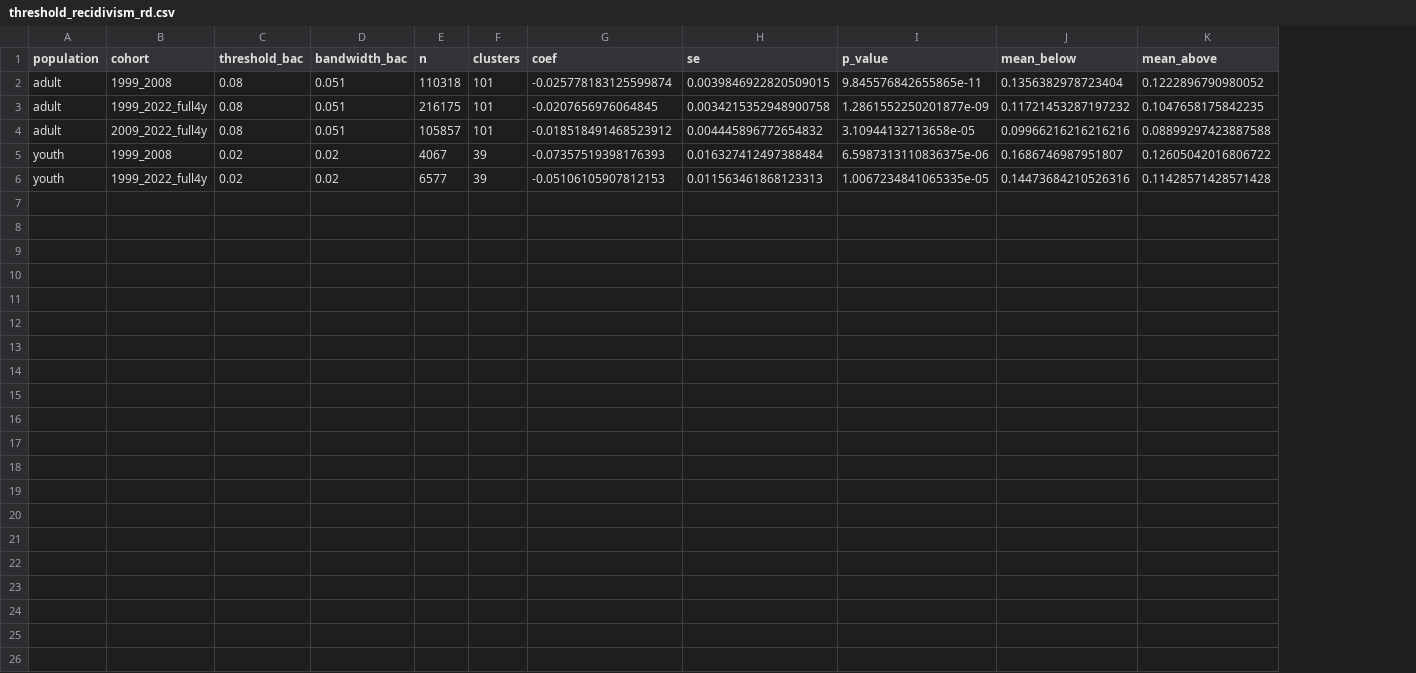
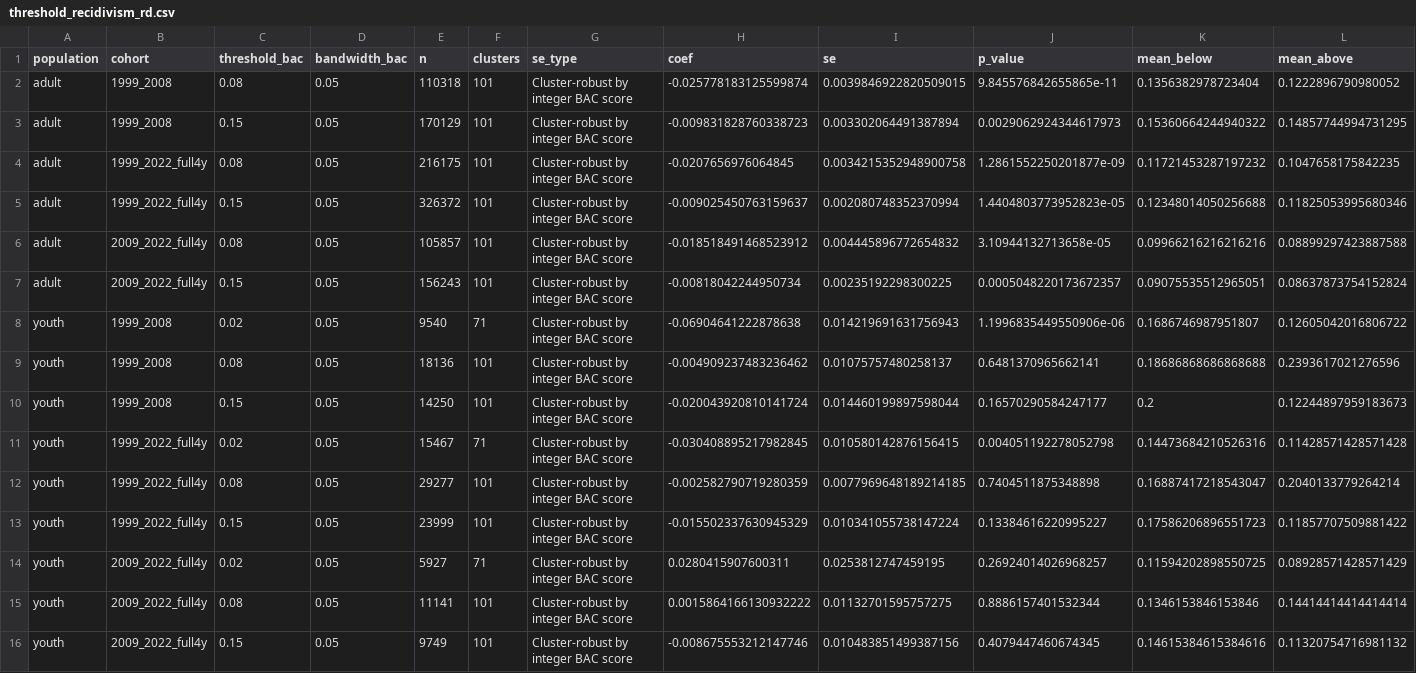
Before and after one commit to benconomics/AlcoholWA, a CSV file: results/breath_panel_2026_update/tables/threshold_recidivism_rd.csv, drawn as a sheet; addresses are those after the commit; the diff names each change by its address in the sheet, - before the commit and + after, or states it on an @@ line.

```diff
--- a/results/breath_panel_2026_update/tables/threshold_recidivism_rd.csv
+++ b/results/breath_panel_2026_update/tables/threshold_recidivism_rd.csv
+column G (se_type), row 2: Cluster-robust by integer BAC score; row 4: Cluster-robust by integer BAC score; row 6: Cluster-robust by integer BAC score; row 8: Cluster-robust by integer BAC score; row 11: Cluster-robust by integer BAC score
-D2 (bandwidth_bac): 0.051
+D2 (bandwidth_bac): 0.05
+row 3: adult | 1999_2008 | 0.15 | 0.05 | 170129 | 101 | Cluster-robust by integer BAC score | -0.009831828760338723 | 0.003302064491387894 | 0.0029062924344617973 | 0.15360664244940322 | 0.14857744994731295
-D4 (bandwidth_bac): 0.051
+D4 (bandwidth_bac): 0.05
+row 5: adult | 1999_2022_full4y | 0.15 | 0.05 | 326372 | 101 | Cluster-robust by integer BAC score | -0.009025450763159637 | 0.002080748352370994 | 1.4404803773952823e-05 | 0.12348014050256688 | 0.11825053995680346
-D6 (bandwidth_bac): 0.051
+D6 (bandwidth_bac): 0.05
+row 7: adult | 2009_2022_full4y | 0.15 | 0.05 | 156243 | 101 | Cluster-robust by integer BAC score | -0.00818042244950734 | 0.00235192298300225 | 0.0005048220173672357 | 0.09075535512965051 | 0.08637873754152824
-D8 (bandwidth_bac): 0.02
+D8 (bandwidth_bac): 0.05
-E8 (n): 4067
+E8 (n): 9540
-F8 (clusters): 39
+F8 (clusters): 71
-H8 (coef): -0.07357519398176393
+H8 (coef): -0.06904641222878638
-I8 (se): 0.016327412497388484
+I8 (se): 0.014219691631756943
-J8 (p_value): 6.5987313110836375e-06
+J8 (p_value): 1.1996835449550906e-06
+row 9: youth | 1999_2008 | 0.08 | 0.05 | 18136 | 101 | Cluster-robust by integer BAC score | -0.004909237483236462 | 0.01075757480258137 | 0.6481370965662141 | 0.18686868686868688 | 0.2393617021276596
+row 10: youth | 1999_2008 | 0.15 | 0.05 | 14250 | 101 | Cluster-robust by integer BAC score | -0.020043920810141724 | 0.014460199897598044 | 0.16570290584247177 | 0.2 | 0.12244897959183673
-D11 (bandwidth_bac): 0.02
+D11 (bandwidth_bac): 0.05
-E11 (n): 6577
+E11 (n): 15467
-F11 (clusters): 39
+F11 (clusters): 71
-H11 (coef): -0.05106105907812153
+H11 (coef): -0.030408895217982845
-I11 (se): 0.011563461868123313
+I11 (se): 0.010580142876156415
-J11 (p_value): 1.0067234841065335e-05
+J11 (p_value): 0.004051192278052798
+row 12: youth | 1999_2022_full4y | 0.08 | 0.05 | 29277 | 101 | Cluster-robust by integer BAC score | -0.002582790719280359 | 0.0077969648189214185 | 0.7404511875348898 | 0.16887417218543047 | 0.2040133779264214
+row 13: youth | 1999_2022_full4y | 0.15 | 0.05 | 23999 | 101 | Cluster-robust by integer BAC score | -0.015502337630945329 | 0.010341055738147224 | 0.13384616220995227 | 0.17586206896551723 | 0.11857707509881422
+row 14: youth | 2009_2022_full4y | 0.02 | 0.05 | 5927 | 71 | Cluster-robust by integer BAC score | 0.0280415907600311 | 0.0253812747459195 | 0.26924014026968257 | 0.11594202898550725 | 0.08928571428571429
+row 15: youth | 2009_2022_full4y | 0.08 | 0.05 | 11141 | 101 | Cluster-robust by integer BAC score | 0.0015864166130932222 | 0.01132701595757275 | 0.8886157401532344 | 0.1346153846153846 | 0.14414414414414414
+row 16: youth | 2009_2022_full4y | 0.15 | 0.05 | 9749 | 101 | Cluster-robust by integer BAC score | -0.008675553212147746 | 0.010483851499387156 | 0.4079447460674345 | 0.14615384615384616 | 0.11320754716981132
```
Also changed, not shown: results/breath_panel_2026_update/tables/threshold_recidivism_binned.csv, 9 other files.
